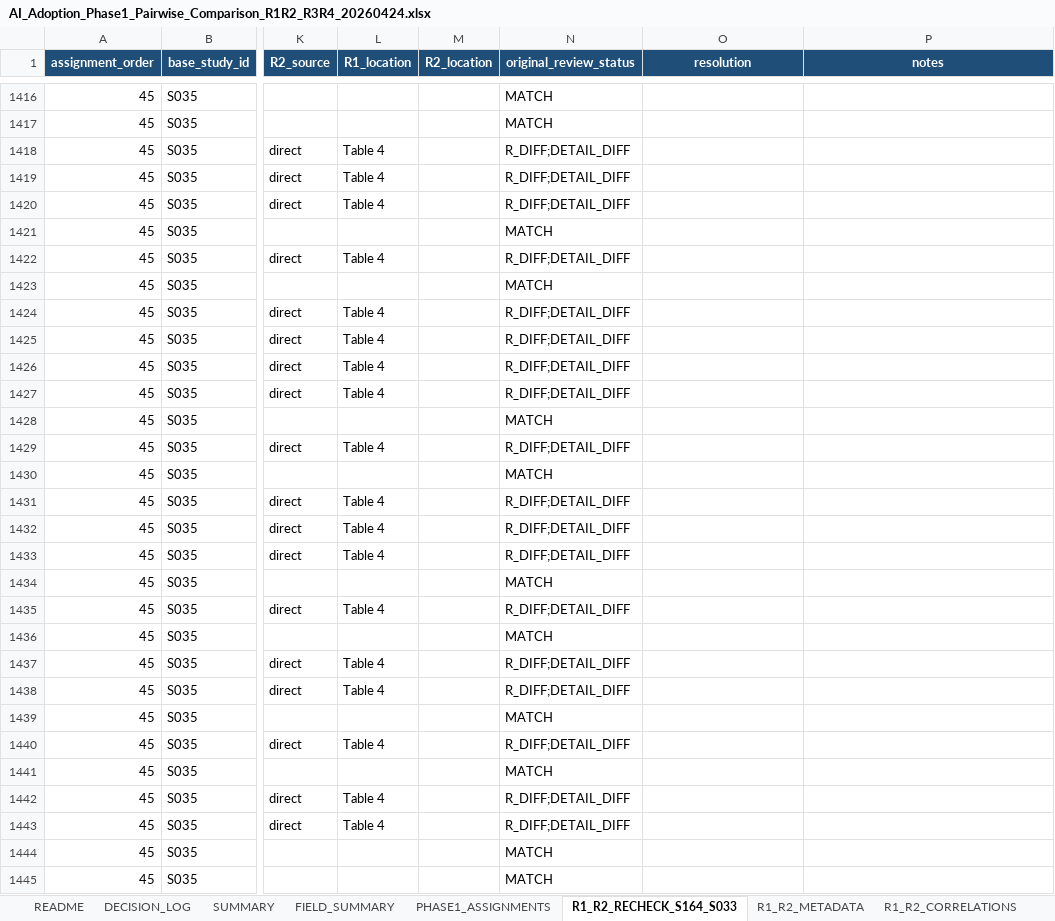
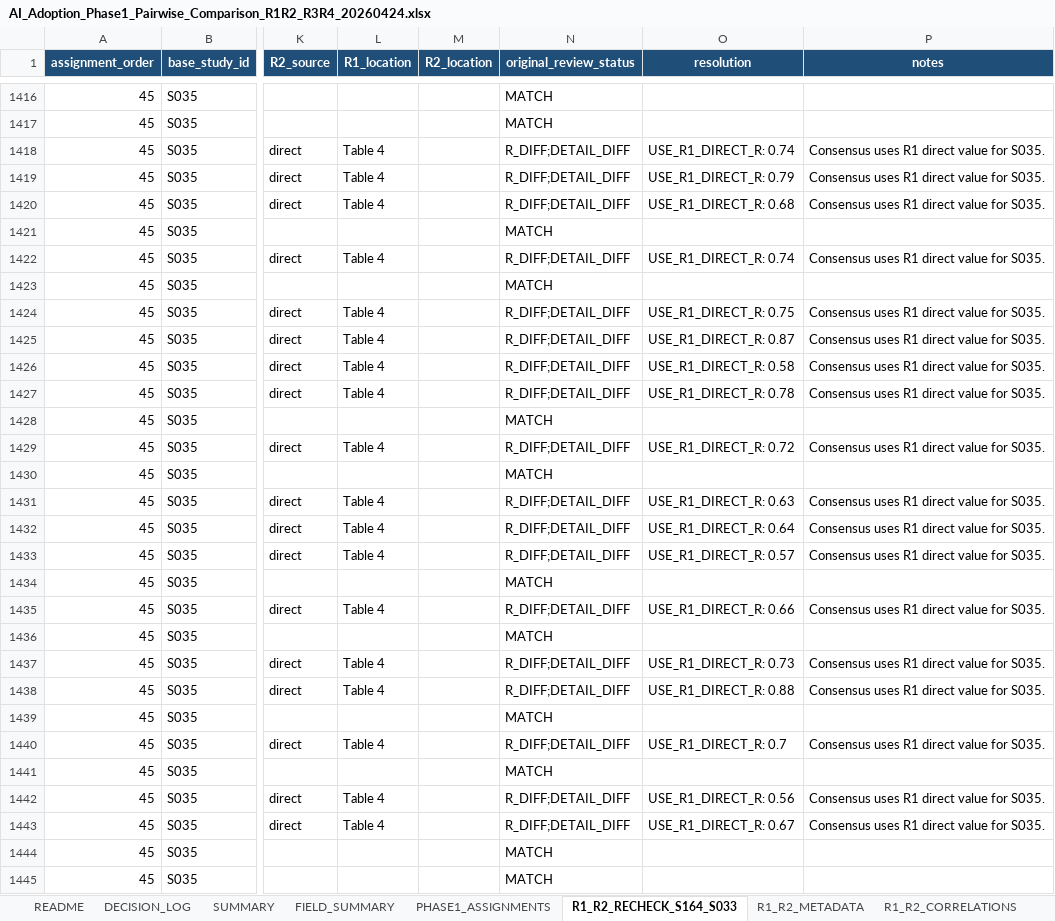
Before and after one commit to HosungYou/jornal_AI-adoption_meta, an Excel workbook: data/04_extraction/02_pre_adjudication_disagreement/phase1/AI_Adoption_Phase1_Pairwise_Comparison_R1R2_R3R4_20260424.xlsx, sheet R1_R2_RECHECK_S164_S033, drawn as a sheet; only a part is shown, gaps mark what is left out; values as stored, in another font and other column widths than the file's, no borders; the diff covers the shown part only; the diff names each change by its address in the sheet, - before the commit and + after, or states it on an @@ line.

```diff
--- a/data/04_extraction/02_pre_adjudication_disagreement/phase1/AI_Adoption_Phase1_Pairwise_Comparison_R1R2_R3R4_20260424.xlsx (sheet R1_R2_RECHECK_S164_S033)
+++ b/data/04_extraction/02_pre_adjudication_disagreement/phase1/AI_Adoption_Phase1_Pairwise_Comparison_R1R2_R3R4_20260424.xlsx (sheet R1_R2_RECHECK_S164_S033)
-O1418 (resolution): (empty)
+O1418 (resolution): USE_R1_DIRECT_R: 0.74
-P1418:P1420 (notes): (empty)
+P1418:P1420 (notes): Consensus uses R1 direct value for S035.
-O1419 (resolution): (empty)
+O1419 (resolution): USE_R1_DIRECT_R: 0.79
-O1420 (resolution): (empty)
+O1420 (resolution): USE_R1_DIRECT_R: 0.68
-O1422 (resolution): (empty)
+O1422 (resolution): USE_R1_DIRECT_R: 0.74
-P1422 (notes): (empty)
+P1422 (notes): Consensus uses R1 direct value for S035.
-O1424 (resolution): (empty)
+O1424 (resolution): USE_R1_DIRECT_R: 0.75
-P1424:P1427 (notes): (empty)
+P1424:P1427 (notes): Consensus uses R1 direct value for S035.
-O1425 (resolution): (empty)
+O1425 (resolution): USE_R1_DIRECT_R: 0.87
-O1426 (resolution): (empty)
+O1426 (resolution): USE_R1_DIRECT_R: 0.58
-O1427 (resolution): (empty)
+O1427 (resolution): USE_R1_DIRECT_R: 0.78
-O1429 (resolution): (empty)
+O1429 (resolution): USE_R1_DIRECT_R: 0.72
-P1429 (notes): (empty)
+P1429 (notes): Consensus uses R1 direct value for S035.
-O1431 (resolution): (empty)
+O1431 (resolution): USE_R1_DIRECT_R: 0.63
-P1431:P1433 (notes): (empty)
+P1431:P1433 (notes): Consensus uses R1 direct value for S035.
-O1432 (resolution): (empty)
+O1432 (resolution): USE_R1_DIRECT_R: 0.64
-O1433 (resolution): (empty)
+O1433 (resolution): USE_R1_DIRECT_R: 0.57
-O1435 (resolution): (empty)
+O1435 (resolution): USE_R1_DIRECT_R: 0.66
-P1435 (notes): (empty)
+P1435 (notes): Consensus uses R1 direct value for S035.
-O1437 (resolution): (empty)
+O1437 (resolution): USE_R1_DIRECT_R: 0.73
-P1437:P1438 (notes): (empty)
+P1437:P1438 (notes): Consensus uses R1 direct value for S035.
-O1438 (resolution): (empty)
+O1438 (resolution): USE_R1_DIRECT_R: 0.88
-O1440 (resolution): (empty)
+O1440 (resolution): USE_R1_DIRECT_R: 0.7
-P1440 (notes): (empty)
+P1440 (notes): Consensus uses R1 direct value for S035.
-O1442 (resolution): (empty)
+O1442 (resolution): USE_R1_DIRECT_R: 0.56
-P1442:P1443 (notes): (empty)
+P1442:P1443 (notes): Consensus uses R1 direct value for S035.
-O1443 (resolution): (empty)
+O1443 (resolution): USE_R1_DIRECT_R: 0.67
```
Also changed, not shown: 144 edited cells elsewhere in this sheet, sheet R1_R2_CORRELATIONS, sheet DECISION_LOG, 6 other files.
